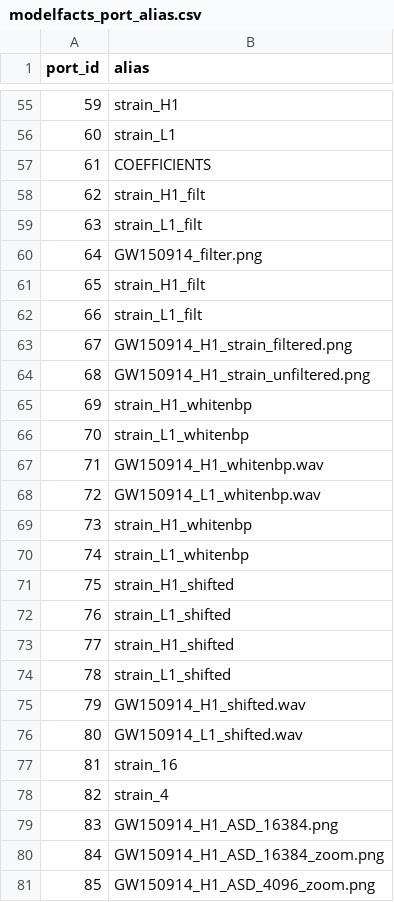
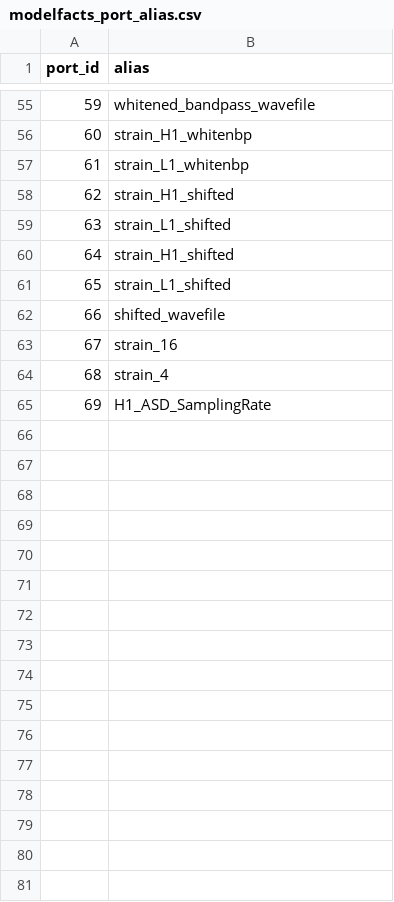
Before and after one commit to LBJ-Wade/ligo, a CSV file: csv/modelfacts_port_alias.csv, drawn as a sheet; only a part is shown, gaps mark what is left out; the diff covers the shown part only.

```diff
--- a/csv/modelfacts_port_alias.csv
+++ b/csv/modelfacts_port_alias.csv
@@ -55,27 +55,11 @@ port_id,alias
-59,strain_H1
-60,strain_L1
-61,COEFFICIENTS
-62,strain_H1_filt
-63,strain_L1_filt
-64,GW150914_filter.png
-65,strain_H1_filt
-66,strain_L1_filt
-67,GW150914_H1_strain_filtered.png
-68,GW150914_H1_strain_unfiltered.png
-69,strain_H1_whitenbp
-70,strain_L1_whitenbp
-71,GW150914_H1_whitenbp.wav
-72,GW150914_L1_whitenbp.wav
-73,strain_H1_whitenbp
-74,strain_L1_whitenbp
-75,strain_H1_shifted
-76,strain_L1_shifted
-77,strain_H1_shifted
-78,strain_L1_shifted
-79,GW150914_H1_shifted.wav
-80,GW150914_L1_shifted.wav
-81,strain_16
-82,strain_4
-83,GW150914_H1_ASD_16384.png
-84,GW150914_H1_ASD_16384_zoom.png
-85,GW150914_H1_ASD_4096_zoom.png
+59,whitened_bandpass_wavefile
+60,strain_H1_whitenbp
+61,strain_L1_whitenbp
+62,strain_H1_shifted
+63,strain_L1_shifted
+64,strain_H1_shifted
+65,strain_L1_shifted
+66,shifted_wavefile
+67,strain_16
+68,strain_4
+69,H1_ASD_SamplingRate
```
Also changed, not shown: 5 added rows, 5 removed rows and 46 edited cells elsewhere in this file, csv/extractfacts_annotation.csv, csv/modelfacts_channel.csv, 20 other files.
